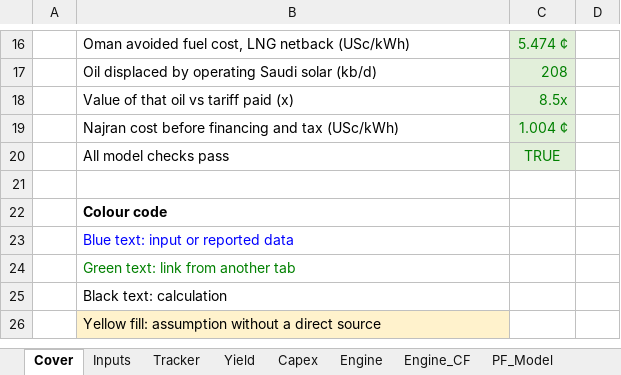
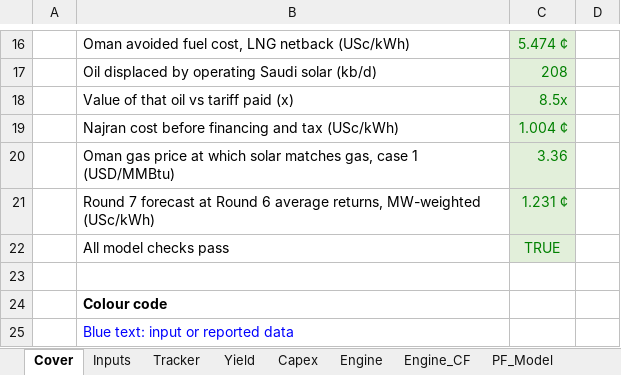
Before and after one commit to nightraven4545/Gulf-Solar, an Excel workbook: model/NREP_Tariff_LCOE_Model.xlsx, sheet Cover, drawn as a sheet; only a part is shown, gaps mark what is left out; the shorter side is filled out with more unchanged rows; values as stored, in another font and other column widths than the file's, no borders; the diff names each change by its address in the sheet, - before the commit and + after, or states it on an @@ line.

Commit message:
Add the Round 7 forecast, Oman breakeven gas price and a forecast parity check

```diff
--- a/model/NREP_Tariff_LCOE_Model.xlsx (sheet Cover)
+++ b/model/NREP_Tariff_LCOE_Model.xlsx (sheet Cover)
+row 20:  | Oman gas price at which solar matches gas, case 1 (USD/MMBtu) | 3.36
+row 21:  | Round 7 forecast at Round 6 average returns, MW-weighted (USc/kWh) | 1.231 ¢
```
Also changed, not shown: sheet Tracker, sheet Yield, sheet Sources, sheet Oman, sheet Checks, other sheet tabs, formulas that keep their value, 4 other files.
